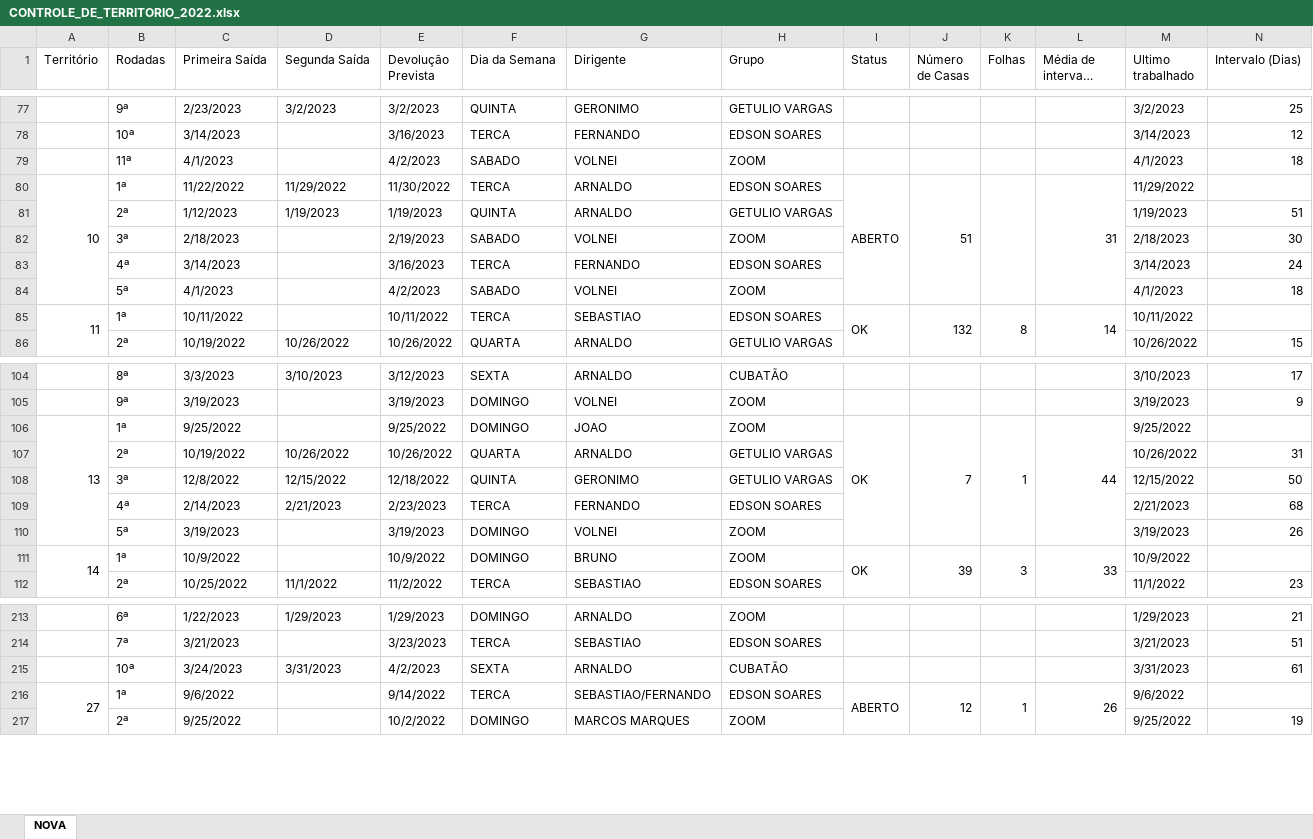
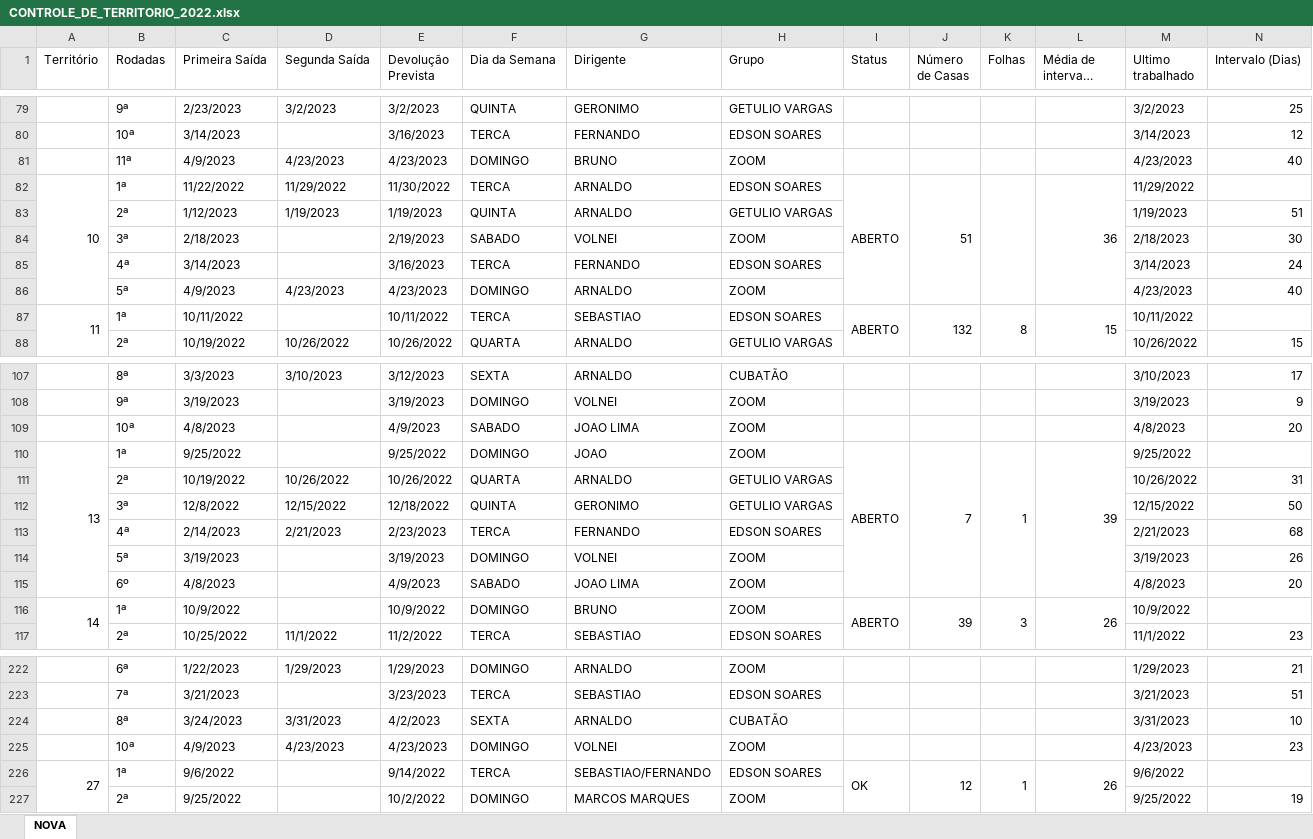
Before and after one commit to phchortolani/controle-territorio, an Excel workbook: sheet/CONTROLE_DE_TERRITORIO_2022.xlsx, sheet NOVA, drawn as a sheet; only a part is shown, gaps mark what is left out; long unchanged cells end in …; values as stored, in another font and other column widths than the file's, no cell formats; addresses are those after the commit; the diff covers the shown part only; the diff names each change by its address in the sheet, - before the commit and + after, or states it on an @@ line.

```diff
--- a/sheet/CONTROLE_DE_TERRITORIO_2022.xlsx (sheet NOVA)
+++ b/sheet/CONTROLE_DE_TERRITORIO_2022.xlsx (sheet NOVA)
-C81 (Primeira Saída): 4/1/2023
+C81 (Primeira Saída): 4/9/2023
-D81 (Segunda Saída): (empty)
+D81 (Segunda Saída): 4/23/2023
-E81 (Devolução Prevista): 4/2/2023
+E81 (Devolução Prevista): 4/23/2023
-F81 (Dia da Semana): SABADO
+F81 (Dia da Semana): DOMINGO
-G81 (Dirigente): VOLNEI
+G81 (Dirigente): BRUNO
-M81 (Ultimo trabalhado): 4/1/2023
+M81 (Ultimo trabalhado): 4/23/2023
-N81 (Intervalo (Dias)): 18
+N81 (Intervalo (Dias)): 40
-L82 (Média de intervalo (dias)): 31
+L82 (Média de intervalo (dias)): 36
-C86 (Primeira Saída): 4/1/2023
+C86 (Primeira Saída): 4/9/2023
-D86 (Segunda Saída): (empty)
+D86 (Segunda Saída): 4/23/2023
-E86 (Devolução Prevista): 4/2/2023
+E86 (Devolução Prevista): 4/23/2023
-F86 (Dia da Semana): SABADO
+F86 (Dia da Semana): DOMINGO
-G86 (Dirigente): VOLNEI
+G86 (Dirigente): ARNALDO
-M86 (Ultimo trabalhado): 4/1/2023
+M86 (Ultimo trabalhado): 4/23/2023
-N86 (Intervalo (Dias)): 18
+N86 (Intervalo (Dias)): 40
-I87 (Status): OK
+I87 (Status): ABERTO
-L87 (Média de intervalo (dias)): 14
+L87 (Média de intervalo (dias)): 15
+row 109:  | 10ª | 4/8/2023 |  | 4/9/2023 | SABADO | JOAO LIMA | ZOOM |  |  |  |  | 4/8/2023 | 20
-I110 (Status): OK
+I110 (Status): ABERTO
-L110 (Média de intervalo (dias)): 44
+L110 (Média de intervalo (dias)): 39
+row 115:  | 6º | 4/8/2023 |  | 4/9/2023 | SABADO | JOAO LIMA | ZOOM |  |  |  |  | 4/8/2023 | 20
-I116 (Status): OK
+I116 (Status): ABERTO
-L116 (Média de intervalo (dias)): 33
+L116 (Média de intervalo (dias)): 26
-B224 (Rodadas): 10ª
+B224 (Rodadas): 8ª
-N224 (Intervalo (Dias)): 61
+N224 (Intervalo (Dias)): 10
+row 225:  | 10ª | 4/9/2023 | 4/23/2023 | 4/23/2023 | DOMINGO | VOLNEI | ZOOM |  |  |  |  | 4/23/2023 | 23
-I226 (Status): ABERTO
+I226 (Status): OK
```
Also changed, not shown: 14 added rows and 41 edited cells elsewhere in this sheet, cell formats, formulas that keep their value, sheet/Territorio carte e telefone-R00.xlsx, 1 other file.
